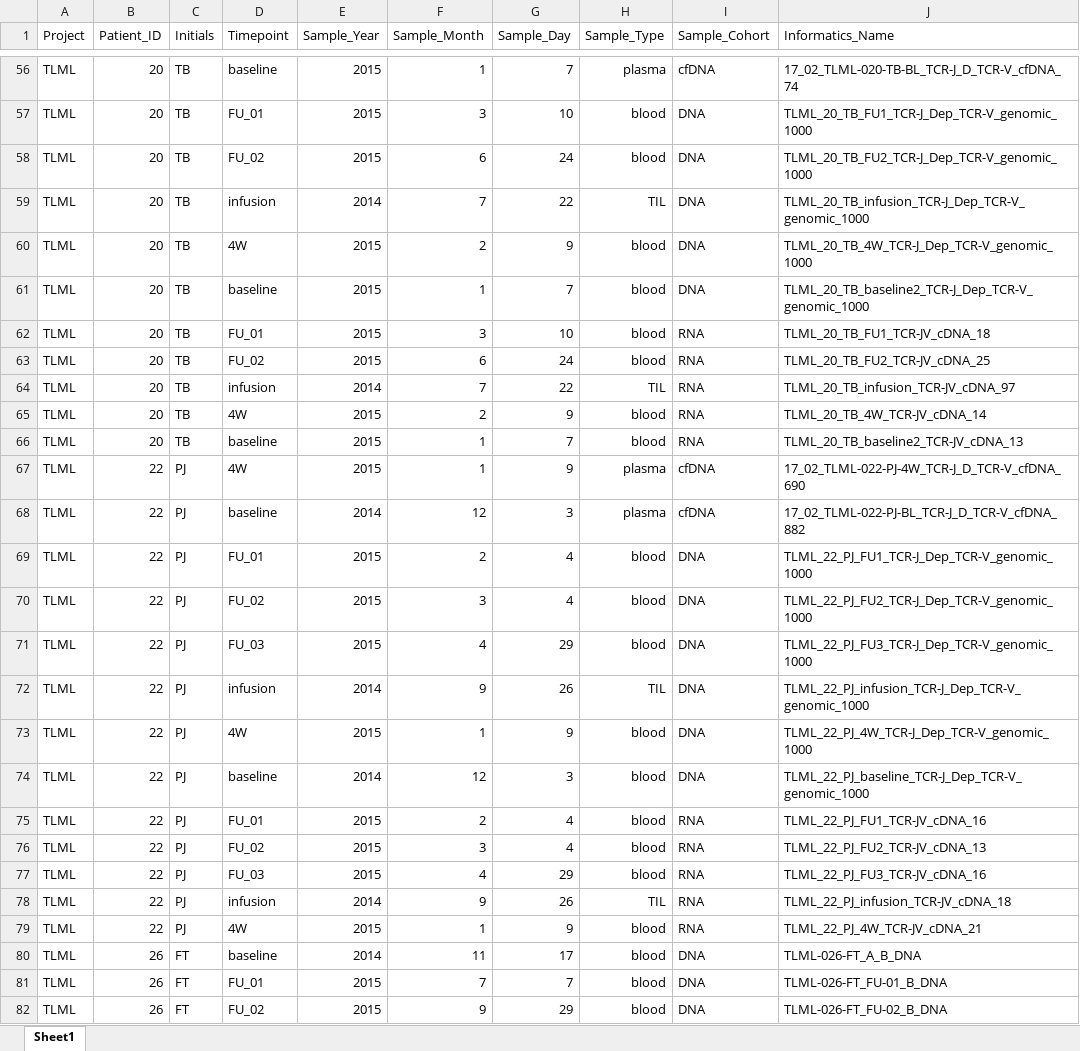
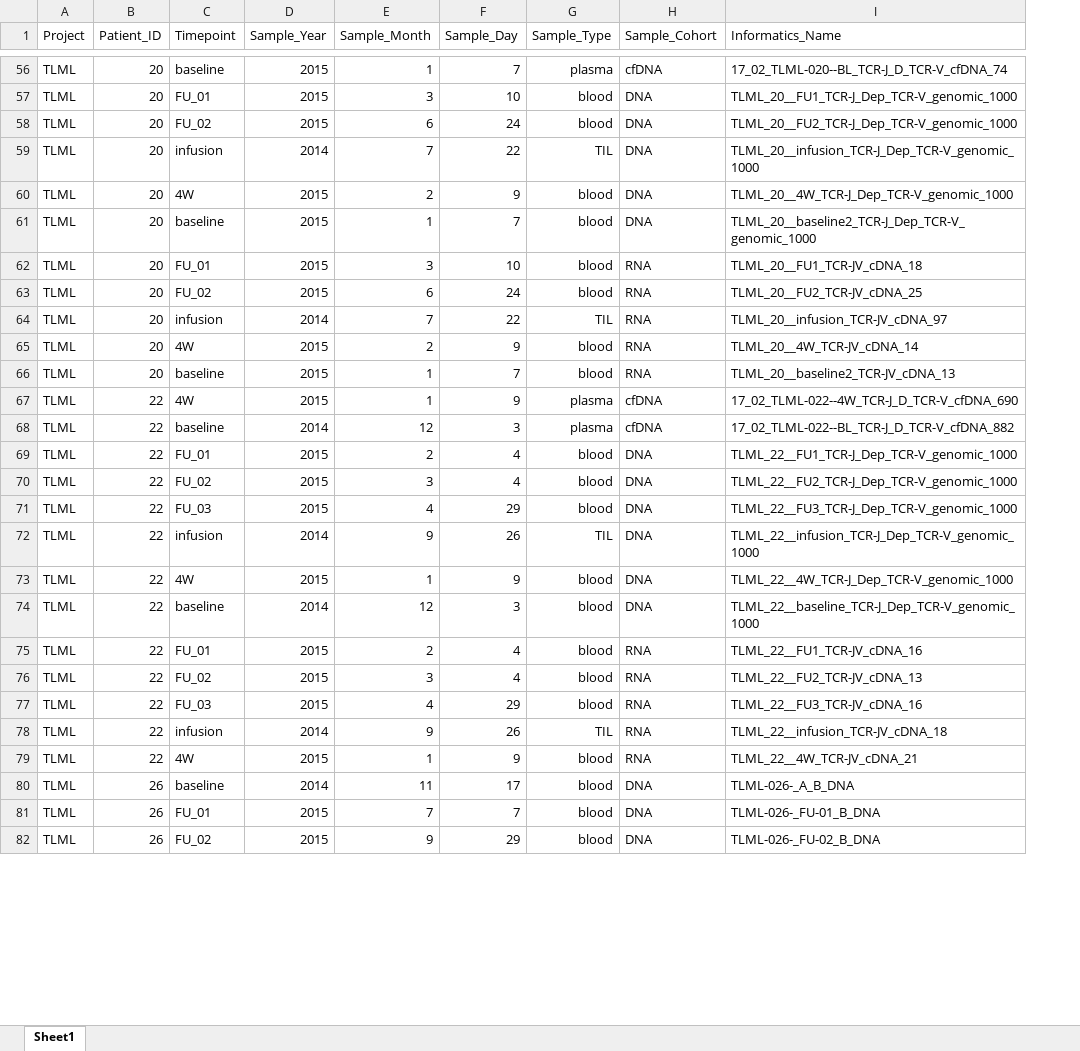
Before and after one commit to pughlab/CapTCR-TIL-Tracking, an Excel workbook: data/SampleKeys.xlsx, sheet Sheet1, drawn as a sheet; only a part is shown, gaps mark what is left out; values as stored, in another font and other column widths than the file's, no borders; removed rows and columns are numbered as before the commit, all else as after; the diff covers the shown part only; the diff names each change by its address in the sheet, - before the commit and + after, or states it on an @@ line.

```diff
--- a/data/SampleKeys.xlsx (sheet Sheet1)
+++ b/data/SampleKeys.xlsx (sheet Sheet1)
-column C (Initials), rows 56-82: TB | TB | TB | TB | TB | TB | TB | TB | TB | TB | TB | PJ | PJ | PJ | PJ | PJ | PJ | PJ | PJ | PJ | PJ | PJ | PJ | PJ | FT | FT | FT
-I56 (Informatics_Name): 17_02_TLML-020-TB-BL_TCR-J_D_TCR-V_cfDNA_74
+I56 (Informatics_Name): 17_02_TLML-020--BL_TCR-J_D_TCR-V_cfDNA_74
-I57 (Informatics_Name): TLML_20_TB_FU1_TCR-J_Dep_TCR-V_genomic_1000
+I57 (Informatics_Name): TLML_20__FU1_TCR-J_Dep_TCR-V_genomic_1000
-I58 (Informatics_Name): TLML_20_TB_FU2_TCR-J_Dep_TCR-V_genomic_1000
+I58 (Informatics_Name): TLML_20__FU2_TCR-J_Dep_TCR-V_genomic_1000
-I59 (Informatics_Name): TLML_20_TB_infusion_TCR-J_Dep_TCR-V_genomic_1000
+I59 (Informatics_Name): TLML_20__infusion_TCR-J_Dep_TCR-V_genomic_1000
-I60 (Informatics_Name): TLML_20_TB_4W_TCR-J_Dep_TCR-V_genomic_1000
+I60 (Informatics_Name): TLML_20__4W_TCR-J_Dep_TCR-V_genomic_1000
-I61 (Informatics_Name): TLML_20_TB_baseline2_TCR-J_Dep_TCR-V_genomic_1000
+I61 (Informatics_Name): TLML_20__baseline2_TCR-J_Dep_TCR-V_genomic_1000
-I62 (Informatics_Name): TLML_20_TB_FU1_TCR-JV_cDNA_18
+I62 (Informatics_Name): TLML_20__FU1_TCR-JV_cDNA_18
-I63 (Informatics_Name): TLML_20_TB_FU2_TCR-JV_cDNA_25
+I63 (Informatics_Name): TLML_20__FU2_TCR-JV_cDNA_25
-I64 (Informatics_Name): TLML_20_TB_infusion_TCR-JV_cDNA_97
+I64 (Informatics_Name): TLML_20__infusion_TCR-JV_cDNA_97
-I65 (Informatics_Name): TLML_20_TB_4W_TCR-JV_cDNA_14
+I65 (Informatics_Name): TLML_20__4W_TCR-JV_cDNA_14
-I66 (Informatics_Name): TLML_20_TB_baseline2_TCR-JV_cDNA_13
+I66 (Informatics_Name): TLML_20__baseline2_TCR-JV_cDNA_13
-I67 (Informatics_Name): 17_02_TLML-022-PJ-4W_TCR-J_D_TCR-V_cfDNA_690
+I67 (Informatics_Name): 17_02_TLML-022--4W_TCR-J_D_TCR-V_cfDNA_690
-I68 (Informatics_Name): 17_02_TLML-022-PJ-BL_TCR-J_D_TCR-V_cfDNA_882
+I68 (Informatics_Name): 17_02_TLML-022--BL_TCR-J_D_TCR-V_cfDNA_882
-I69 (Informatics_Name): TLML_22_PJ_FU1_TCR-J_Dep_TCR-V_genomic_1000
+I69 (Informatics_Name): TLML_22__FU1_TCR-J_Dep_TCR-V_genomic_1000
-I70 (Informatics_Name): TLML_22_PJ_FU2_TCR-J_Dep_TCR-V_genomic_1000
+I70 (Informatics_Name): TLML_22__FU2_TCR-J_Dep_TCR-V_genomic_1000
-I71 (Informatics_Name): TLML_22_PJ_FU3_TCR-J_Dep_TCR-V_genomic_1000
+I71 (Informatics_Name): TLML_22__FU3_TCR-J_Dep_TCR-V_genomic_1000
-I72 (Informatics_Name): TLML_22_PJ_infusion_TCR-J_Dep_TCR-V_genomic_1000
+I72 (Informatics_Name): TLML_22__infusion_TCR-J_Dep_TCR-V_genomic_1000
-I73 (Informatics_Name): TLML_22_PJ_4W_TCR-J_Dep_TCR-V_genomic_1000
+I73 (Informatics_Name): TLML_22__4W_TCR-J_Dep_TCR-V_genomic_1000
-I74 (Informatics_Name): TLML_22_PJ_baseline_TCR-J_Dep_TCR-V_genomic_1000
+I74 (Informatics_Name): TLML_22__baseline_TCR-J_Dep_TCR-V_genomic_1000
-I75 (Informatics_Name): TLML_22_PJ_FU1_TCR-JV_cDNA_16
+I75 (Informatics_Name): TLML_22__FU1_TCR-JV_cDNA_16
-I76 (Informatics_Name): TLML_22_PJ_FU2_TCR-JV_cDNA_13
+I76 (Informatics_Name): TLML_22__FU2_TCR-JV_cDNA_13
-I77 (Informatics_Name): TLML_22_PJ_FU3_TCR-JV_cDNA_16
+I77 (Informatics_Name): TLML_22__FU3_TCR-JV_cDNA_16
-I78 (Informatics_Name): TLML_22_PJ_infusion_TCR-JV_cDNA_18
+I78 (Informatics_Name): TLML_22__infusion_TCR-JV_cDNA_18
-I79 (Informatics_Name): TLML_22_PJ_4W_TCR-JV_cDNA_21
+I79 (Informatics_Name): TLML_22__4W_TCR-JV_cDNA_21
-I80 (Informatics_Name): TLML-026-FT_A_B_DNA
+I80 (Informatics_Name): TLML-026-_A_B_DNA
-I81 (Informatics_Name): TLML-026-FT_FU-01_B_DNA
+I81 (Informatics_Name): TLML-026-_FU-01_B_DNA
-I82 (Informatics_Name): TLML-026-FT_FU-02_B_DNA
+I82 (Informatics_Name): TLML-026-_FU-02_B_DNA
```
Also changed, not shown: 68 edited cells elsewhere in this sheet.
